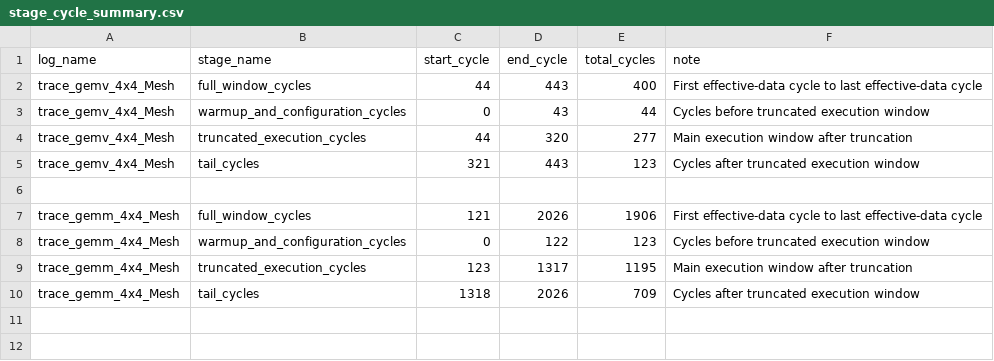
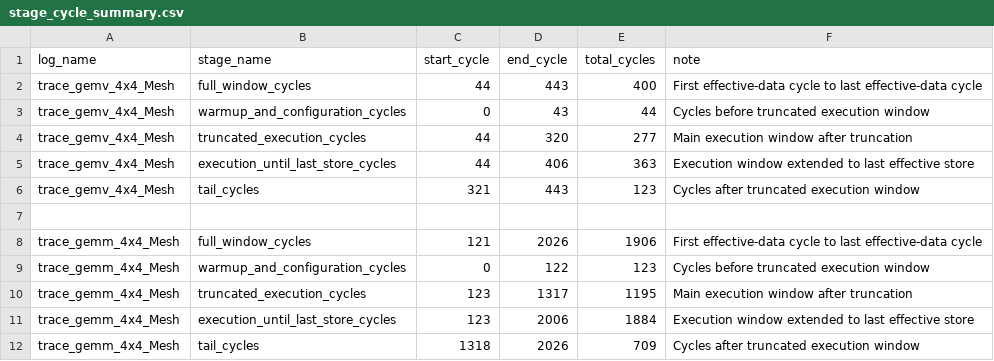
Before and after one commit to n0thingNoob/CGRA-log-analyzer, a CSV file: analysis_csv/stage_cycle_summary.csv, drawn as a sheet; the diff names each change by its address in the sheet, - before the commit and + after, or states it on an @@ line.

Commit message:
Add last-store-inclusive execution metric to stage summary

```diff
--- a/analysis_csv/stage_cycle_summary.csv
+++ b/analysis_csv/stage_cycle_summary.csv
+row 5: trace_gemv_4x4_Mesh | execution_until_last_store_cycles | 44 | 406 | 363 | Execution window extended to last effective store
+row 11: trace_gemm_4x4_Mesh | execution_until_last_store_cycles | 123 | 2006 | 1884 | Execution window extended to last effective store
```
Also changed, not shown: 2 other files.
